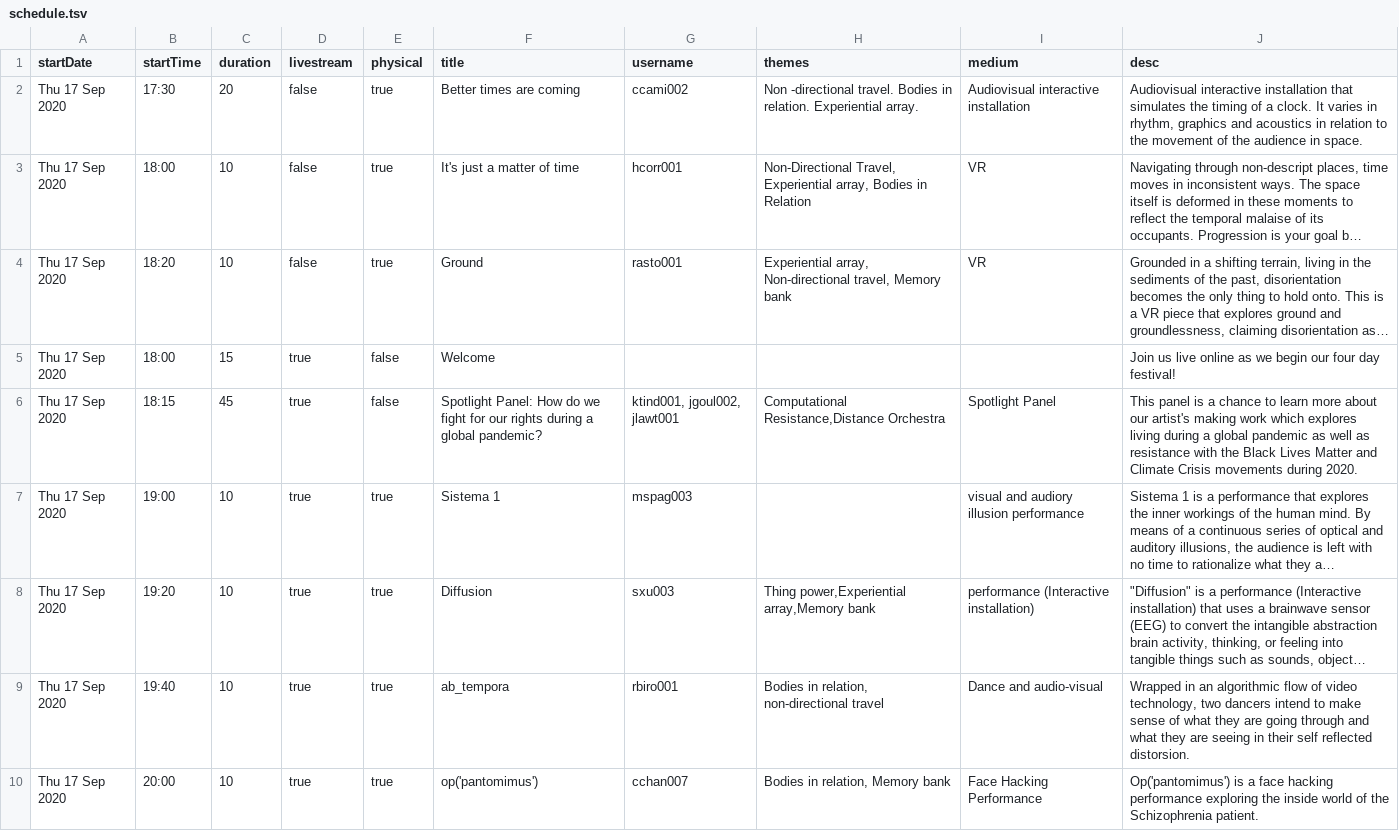
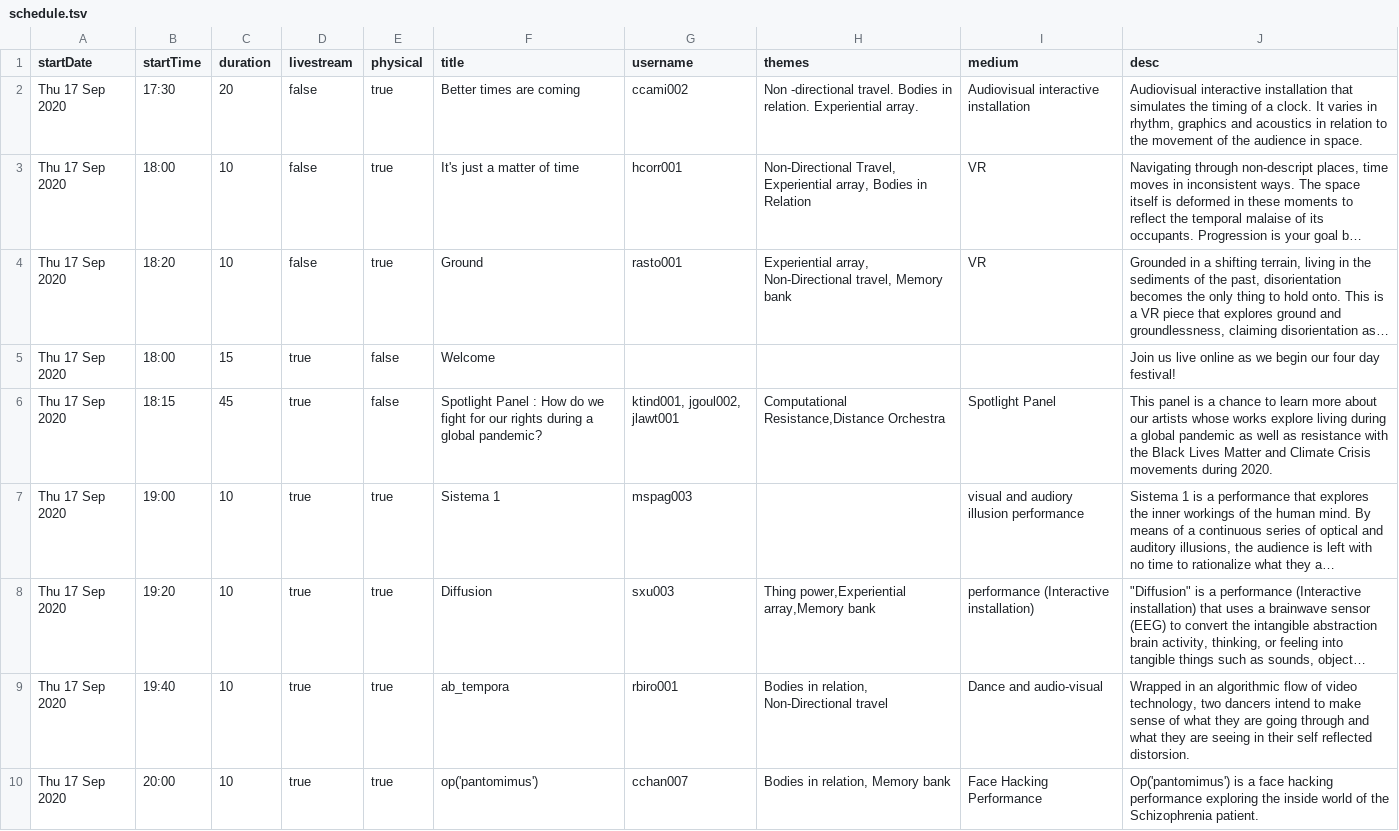
Before and after one commit to goldsmiths-computational-arts/2020.goldcomparts.show, a TSV file: data/schedule.tsv, drawn as a sheet; only a part is shown; long unchanged cells end in …; the diff covers the shown part only; the diff names each change by its address in the sheet, - before the commit and + after, or states it on an @@ line.

```diff
--- a/data/schedule.tsv
+++ b/data/schedule.tsv
-H4 (themes): Experiential array, Non-directional travel, Memory…
+H4 (themes): Experiential array, Non-Directional travel, Memory…
-F6 (title): Spotlight Panel: How do…
+F6 (title): Spotlight Panel : How do…
-J6 (desc): …about our artist's making work which explores living during…
+J6 (desc): …about our artists whose works explore living during…
-H9 (themes): Bodies in relation, non-directional travel
+H9 (themes): Bodies in relation, Non-Directional travel
```
Also changed, not shown: 56 edited cells elsewhere in this file, data/artists.tsv, data/artworks.tsv, 56 other files.
